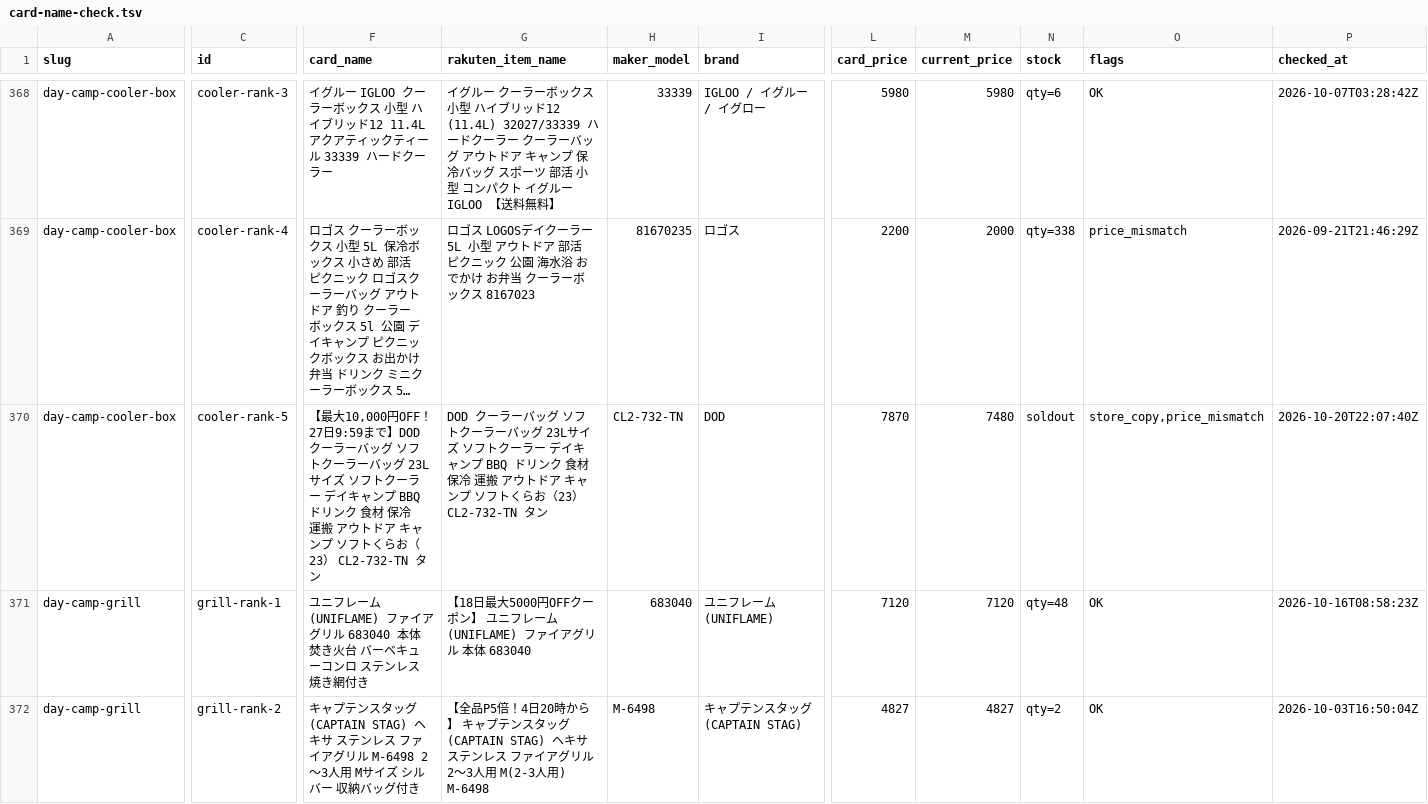
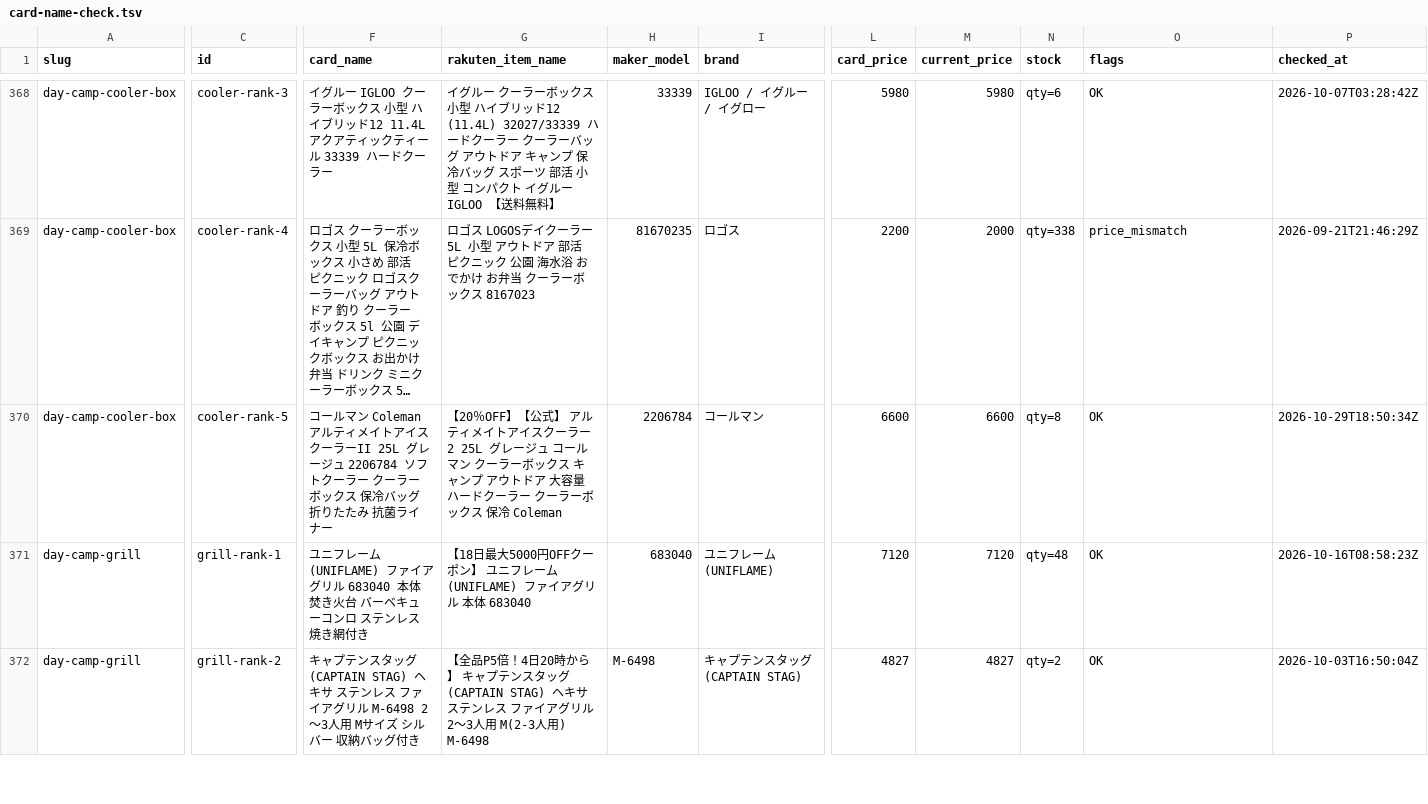
Before and after one commit to tanoue-boop/camp-kit-guide, a TSV file: _file/card-name-check.tsv, drawn as a sheet; only a part is shown, gaps mark what is left out; long unchanged cells end in …; the diff covers the shown part only; the diff names each change by its address in the sheet, - before the commit and + after, or states it on an @@ line.

```diff
--- a/_file/card-name-check.tsv
+++ b/_file/card-name-check.tsv
-F370 (card_name): 【最大10,000円OFF！27日9:59まで】DOD クーラーバッグ ソフトクーラーバッグ 23Lサイズ ソフトクーラー デイキャンプ BBQ ドリンク 食材 保冷 運搬 アウトドア キャンプ ソフトくらお（23） CL2-732-TN タン
+F370 (card_name): コールマン Coleman アルティメイトアイスクーラーII 25L グレージュ 2206784 ソフトクーラー クーラーボックス 保冷バッグ 折りたたみ 抗菌ライナー
-G370 (rakuten_item_name): DOD クーラーバッグ ソフトクーラーバッグ 23Lサイズ ソフトクーラー デイキャンプ BBQ ドリンク 食材 保冷 運搬 アウトドア キャンプ ソフトくらお（23） CL2-732-TN タン
+G370 (rakuten_item_name): 【20％OFF】【公式】 アルティメイトアイスクーラー 2 25L グレージュ コールマン クーラーボックス キャンプ アウトドア 大容量 ハードクーラー クーラーボックス 保冷 Coleman
-H370 (maker_model): CL2-732-TN
+H370 (maker_model): 2206784
-I370 (brand): DOD
+I370 (brand): コールマン
-L370 (card_price): 7870
+L370 (card_price): 6600
-M370 (current_price): 7480
+M370 (current_price): 6600
-N370 (stock): soldout
+N370 (stock): qty=8
-O370 (flags): store_copy,price_mismatch
+O370 (flags): OK
-P370 (checked_at): 2026-10-20T22:07:40Z
+P370 (checked_at): 2026-10-29T18:50:34Z
```
Also changed, not shown: 2 edited cells elsewhere in this file, 6 other files.
